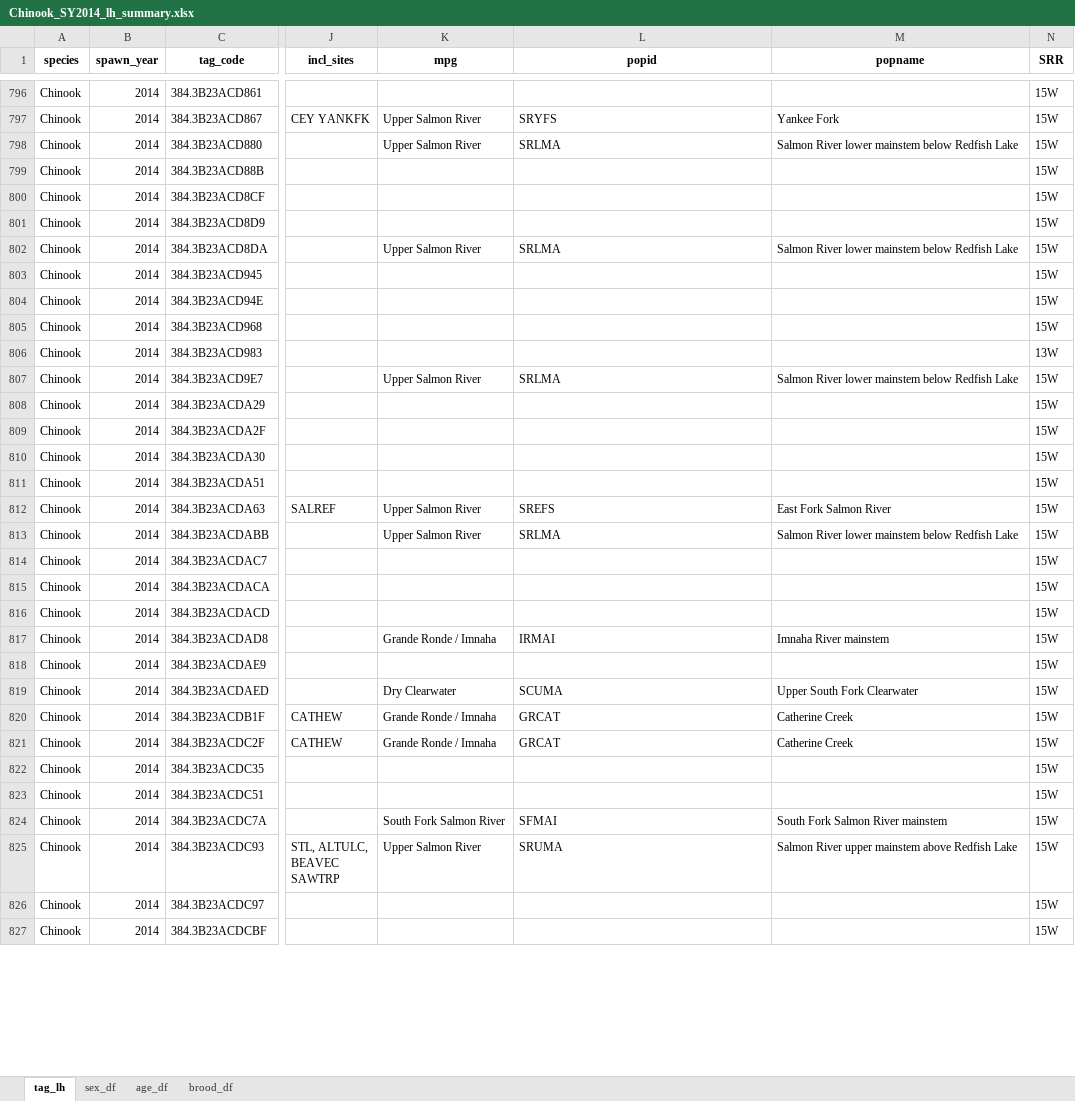
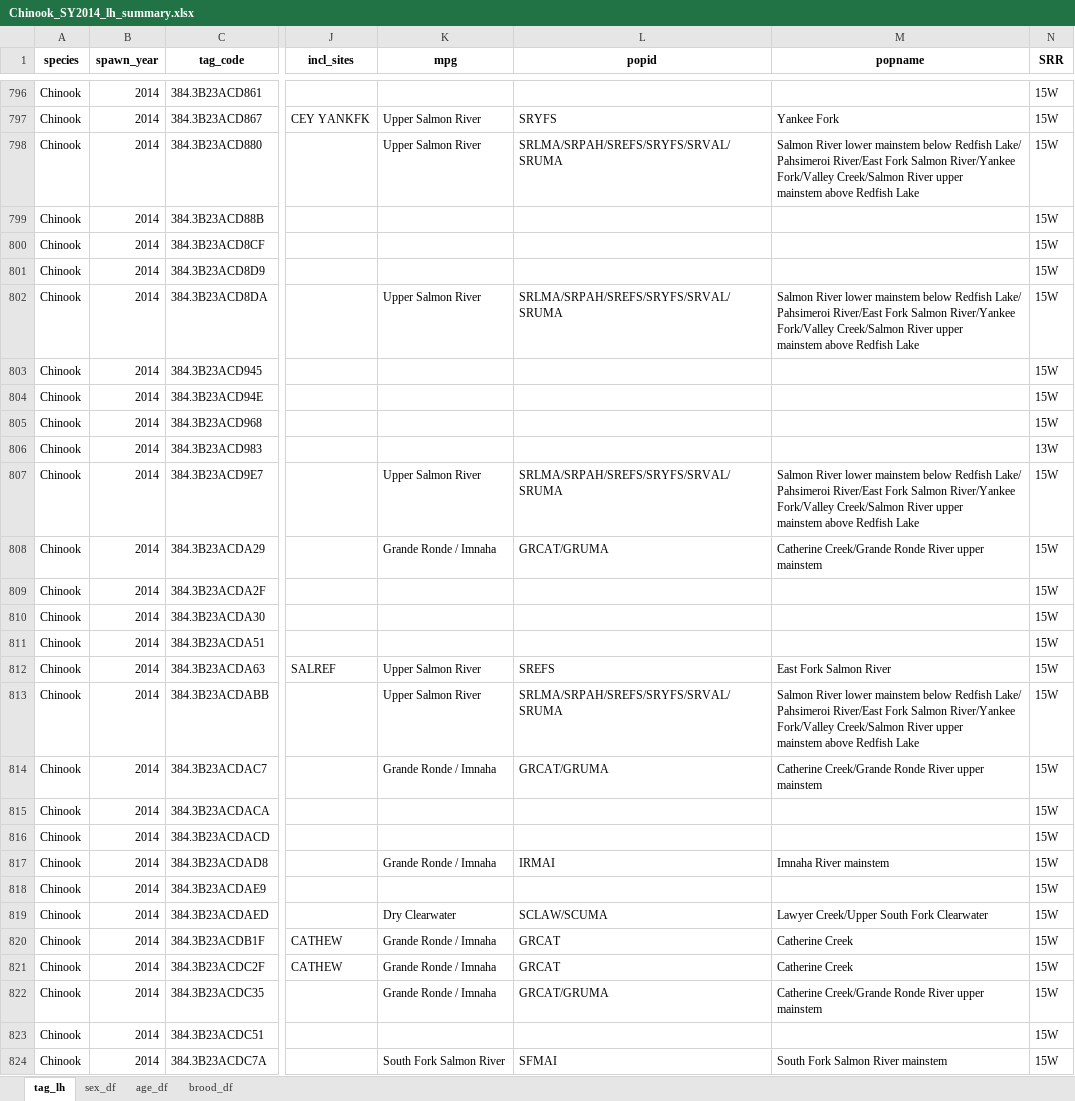
Before and after one commit to NPTfisheries/SnakeRiverFishStatus, an Excel workbook: output/life_history/Chinook_SY2014_lh_summary.xlsx, sheet tag_lh, drawn as a sheet; only a part is shown, gaps mark what is left out; the shorter side is filled out with more unchanged rows; values as stored, in another font and other column widths than the file's, no borders; ↵ is a line break in a cell; the diff covers the shown part only; the diff names each change by its address in the sheet, - before the commit and + after, or states it on an @@ line.

```diff
--- a/output/life_history/Chinook_SY2014_lh_summary.xlsx (sheet tag_lh)
+++ b/output/life_history/Chinook_SY2014_lh_summary.xlsx (sheet tag_lh)
-L798 (popid): SRLMA
+L798 (popid): SRLMA/SRPAH/SREFS/SRYFS/SRVAL/SRUMA
-M798 (popname): …below Redfish Lake
+M798 (popname): …below Redfish Lake/ ↵ Pahsimeroi River/East Fork Salmon River/Yankee Fork/Valley Creek/Salmon River upper ↵ mainstem above Redfish Lake
-L802 (popid): SRLMA
+L802 (popid): SRLMA/SRPAH/SREFS/SRYFS/SRVAL/SRUMA
-M802 (popname): …below Redfish Lake
+M802 (popname): …below Redfish Lake/ ↵ Pahsimeroi River/East Fork Salmon River/Yankee Fork/Valley Creek/Salmon River upper ↵ mainstem above Redfish Lake
-L807 (popid): SRLMA
+L807 (popid): SRLMA/SRPAH/SREFS/SRYFS/SRVAL/SRUMA
-M807 (popname): …below Redfish Lake
+M807 (popname): …below Redfish Lake/ ↵ Pahsimeroi River/East Fork Salmon River/Yankee Fork/Valley Creek/Salmon River upper ↵ mainstem above Redfish Lake
-K808 (mpg): (empty)
+K808 (mpg): Grande Ronde / Imnaha
-L808 (popid): (empty)
+L808 (popid): GRCAT/GRUMA
-M808 (popname): (empty)
+M808 (popname): Catherine Creek/Grande Ronde River upper mainstem
-L813 (popid): SRLMA
+L813 (popid): SRLMA/SRPAH/SREFS/SRYFS/SRVAL/SRUMA
-M813 (popname): …below Redfish Lake
+M813 (popname): …below Redfish Lake/ ↵ Pahsimeroi River/East Fork Salmon River/Yankee Fork/Valley Creek/Salmon River upper ↵ mainstem above Redfish Lake
-K814 (mpg): (empty)
+K814 (mpg): Grande Ronde / Imnaha
-L814 (popid): (empty)
+L814 (popid): GRCAT/GRUMA
-M814 (popname): (empty)
+M814 (popname): Catherine Creek/Grande Ronde River upper mainstem
-L819 (popid): SCUMA
+L819 (popid): SCLAW/SCUMA
-M819 (popname): Upper South Fork Clearwater
+M819 (popname): Lawyer Creek/Upper South Fork Clearwater
-K822 (mpg): (empty)
+K822 (mpg): Grande Ronde / Imnaha
-L822 (popid): (empty)
+L822 (popid): GRCAT/GRUMA
-M822 (popname): (empty)
+M822 (popname): Catherine Creek/Grande Ronde River upper mainstem
```
Also changed, not shown: 979 edited cells elsewhere in this sheet, sheet sex_df, sheet age_df, sheet brood_df, output/life_history/Chinook_SY2013_lh_summary.xlsx, output/life_history/Chinook_SY2015_lh_summary.xlsx, 12 other files.
